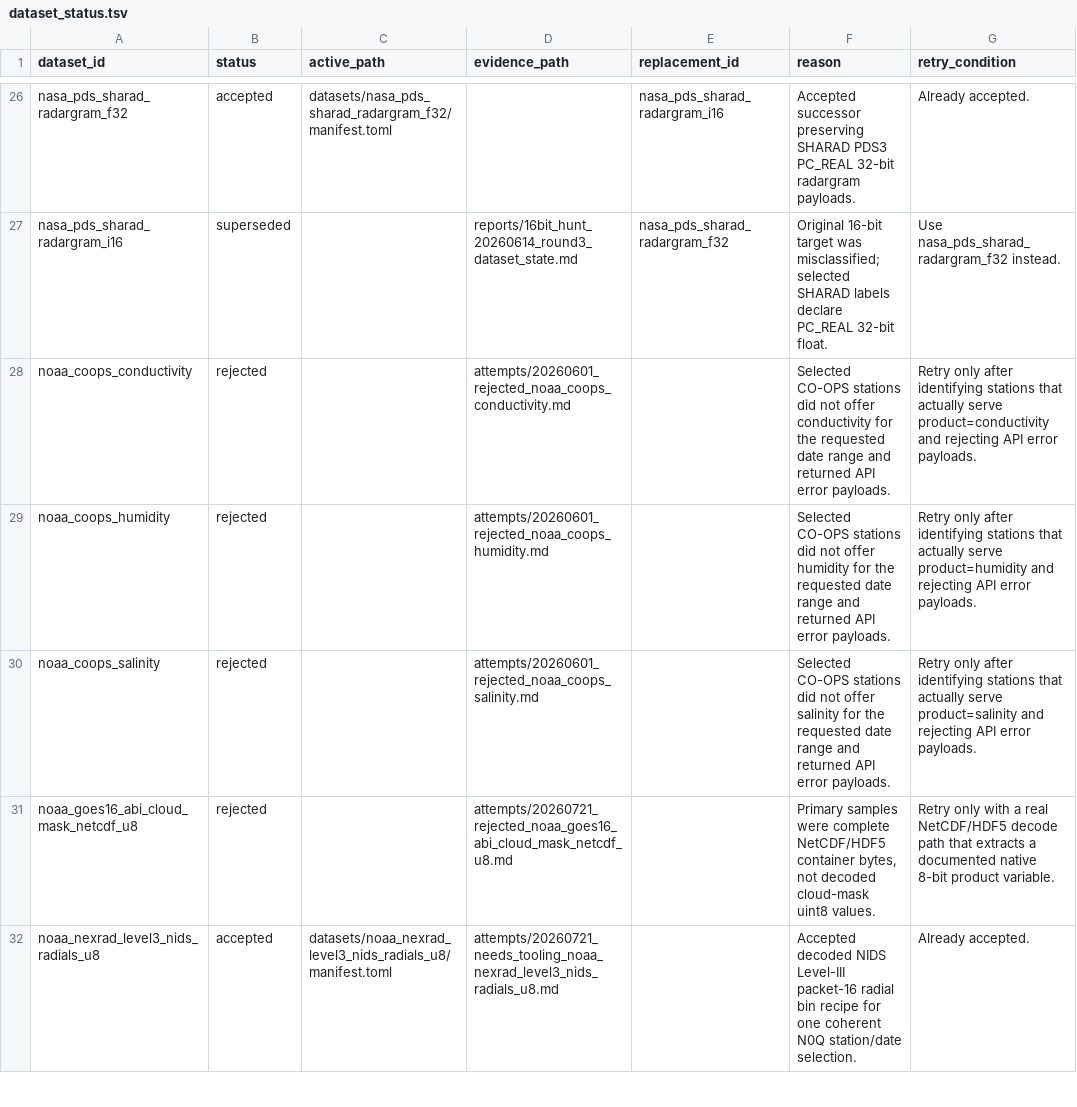
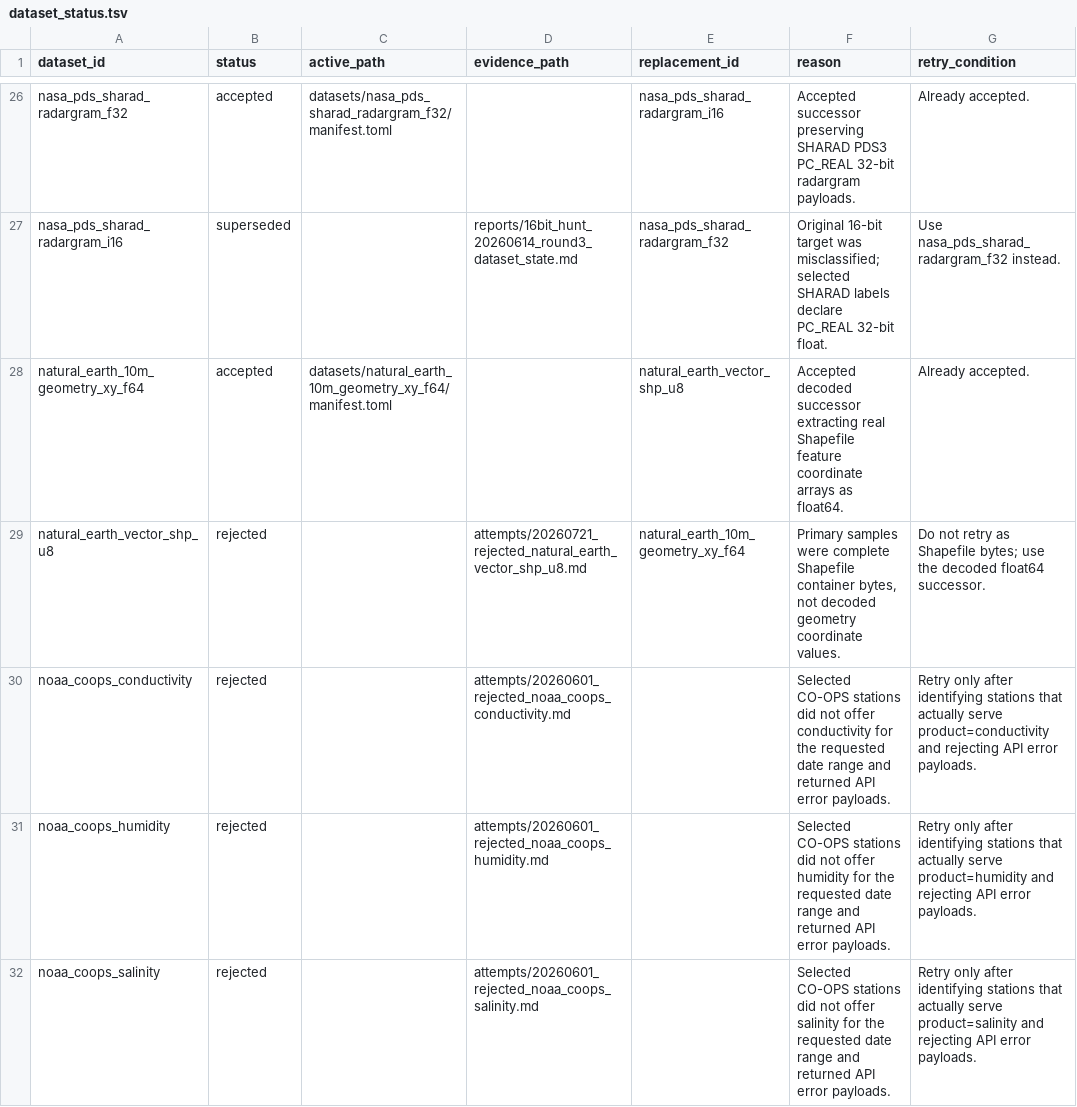
Before and after one commit to Cyan4973/public_datasets_collection, a TSV file: attempts/dataset_status.tsv, drawn as a sheet; only a part is shown, gaps mark what is left out; the shorter side is filled out with more unchanged rows; the diff names each change by its address in the sheet, - before the commit and + after, or states it on an @@ line.

Commit message:
Reject opaque Natural Earth shapefile bytes

```diff
--- a/attempts/dataset_status.tsv
+++ b/attempts/dataset_status.tsv
+row 28: natural_earth_10m_geometry_xy_f64 | accepted | datasets/natural_earth_10m_geometry_xy_f64/manifest.toml |  | natural_earth_vector_shp_u8 | Accepted decoded successor extracting real Shapefile feature coordinate arrays as float64. | Already accepted.
+row 29: natural_earth_vector_shp_u8 | rejected |  | attempts/20260721_rejected_natural_earth_vector_shp_u8.md | natural_earth_10m_geometry_xy_f64 | Primary samples were complete Shapefile container bytes, not decoded geometry coordinate values. | Do not retry as Shapefile bytes; use the decoded float64 successor.
```
Also changed, not shown: 17 other files.
